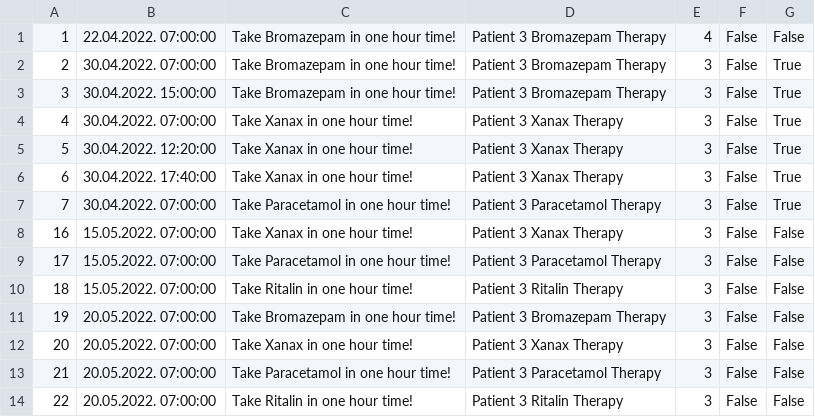
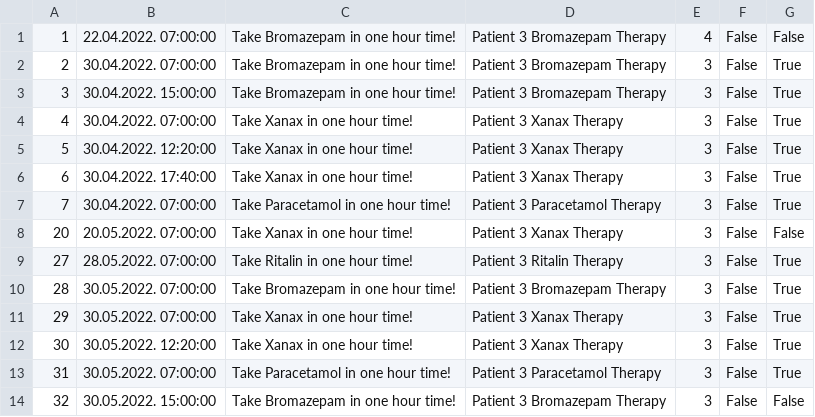
Before and after one commit to dandza7/IN-Tim-9-SIMS-HCI, a CSV file: WpfApp1/Resources/Data/notification.csv, drawn as a sheet.

```diff
--- a/WpfApp1/Resources/Data/notification.csv
+++ b/WpfApp1/Resources/Data/notification.csv
@@ -7,8 +7,8 @@
 7;30.04.2022. 07:00:00;Take Paracetamol in one hour time!;Patient 3 Paracetamol Therapy;3;False;True
-16;15.05.2022. 07:00:00;Take Xanax in one hour time!;Patient 3 Xanax Therapy;3;False;False
-17;15.05.2022. 07:00:00;Take Paracetamol in one hour time!;Patient 3 Paracetamol Therapy;3;False;False
-18;15.05.2022. 07:00:00;Take Ritalin in one hour time!;Patient 3 Ritalin Therapy;3;False;False
-19;20.05.2022. 07:00:00;Take Bromazepam in one hour time!;Patient 3 Bromazepam Therapy;3;False;False
 20;20.05.2022. 07:00:00;Take Xanax in one hour time!;Patient 3 Xanax Therapy;3;False;False
-21;20.05.2022. 07:00:00;Take Paracetamol in one hour time!;Patient 3 Paracetamol Therapy;3;False;False
-22;20.05.2022. 07:00:00;Take Ritalin in one hour time!;Patient 3 Ritalin Therapy;3;False;False
+27;28.05.2022. 07:00:00;Take Ritalin in one hour time!;Patient 3 Ritalin Therapy;3;False;True
+28;30.05.2022. 07:00:00;Take Bromazepam in one hour time!;Patient 3 Bromazepam Therapy;3;False;True
+29;30.05.2022. 07:00:00;Take Xanax in one hour time!;Patient 3 Xanax Therapy;3;False;True
+30;30.05.2022. 12:20:00;Take Xanax in one hour time!;Patient 3 Xanax Therapy;3;False;True
+31;30.05.2022. 07:00:00;Take Paracetamol in one hour time!;Patient 3 Paracetamol Therapy;3;False;True
+32;30.05.2022. 15:00:00;Take Bromazepam in one hour time!;Patient 3 Bromazepam Therapy;3;False;False
```
Also changed, not shown: 21 other files.
